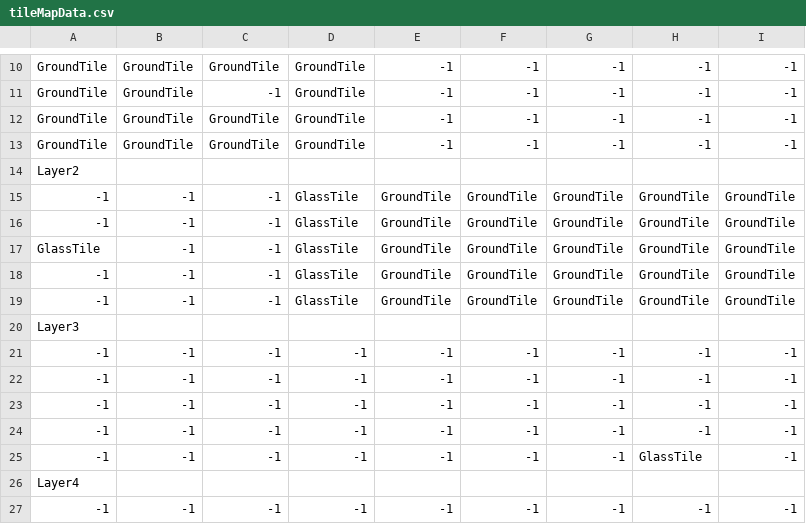
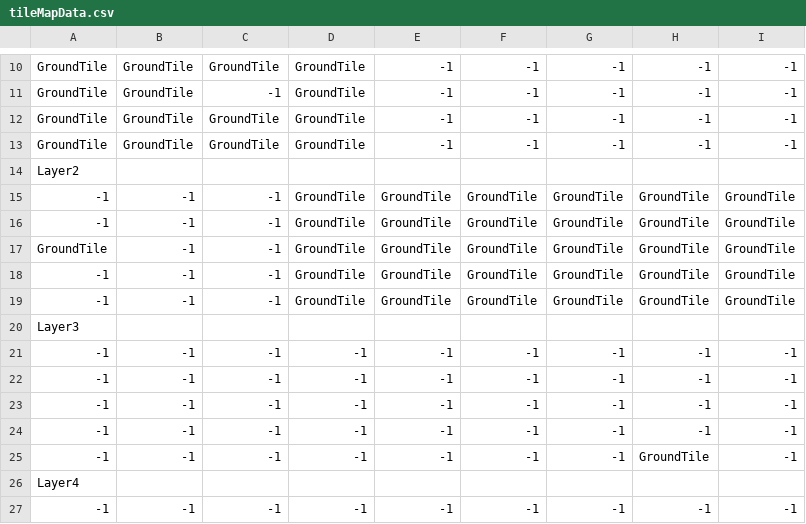
Before and after one commit to sckahn/Namer, a CSV file: Assets/Resources/Data/Tutorial/CSV/tileMapData.csv, drawn as a sheet; only a part is shown, gaps mark what is left out.

```diff
--- a/Assets/Resources/Data/Tutorial/CSV/tileMapData.csv
+++ b/Assets/Resources/Data/Tutorial/CSV/tileMapData.csv
@@ -14,7 +14,7 @@ GroundTile,GroundTile,GroundTile,GroundTile,-1,-1,-1,-1,-1
 Layer2
--1,-1,-1,GlassTile,GroundTile,GroundTile,GroundTile,GroundTile,GroundTile
--1,-1,-1,GlassTile,GroundTile,GroundTile,GroundTile,GroundTile,GroundTile
-GlassTile,-1,-1,GlassTile,GroundTile,GroundTile,GroundTile,GroundTile,GroundTile
--1,-1,-1,GlassTile,GroundTile,GroundTile,GroundTile,GroundTile,GroundTile
--1,-1,-1,GlassTile,GroundTile,GroundTile,GroundTile,GroundTile,GroundTile
+-1,-1,-1,GroundTile,GroundTile,GroundTile,GroundTile,GroundTile,GroundTile
+-1,-1,-1,GroundTile,GroundTile,GroundTile,GroundTile,GroundTile,GroundTile
+GroundTile,-1,-1,GroundTile,GroundTile,GroundTile,GroundTile,GroundTile,GroundTile
+-1,-1,-1,GroundTile,GroundTile,GroundTile,GroundTile,GroundTile,GroundTile
+-1,-1,-1,GroundTile,GroundTile,GroundTile,GroundTile,GroundTile,GroundTile
 Layer3
@@ -24,3 +24,3 @@ Layer3
 -1,-1,-1,-1,-1,-1,-1,-1,-1
--1,-1,-1,-1,-1,-1,-1,GlassTile,-1
+-1,-1,-1,-1,-1,-1,-1,GroundTile,-1
 Layer4
```
Also changed, not shown: 5 other files.
